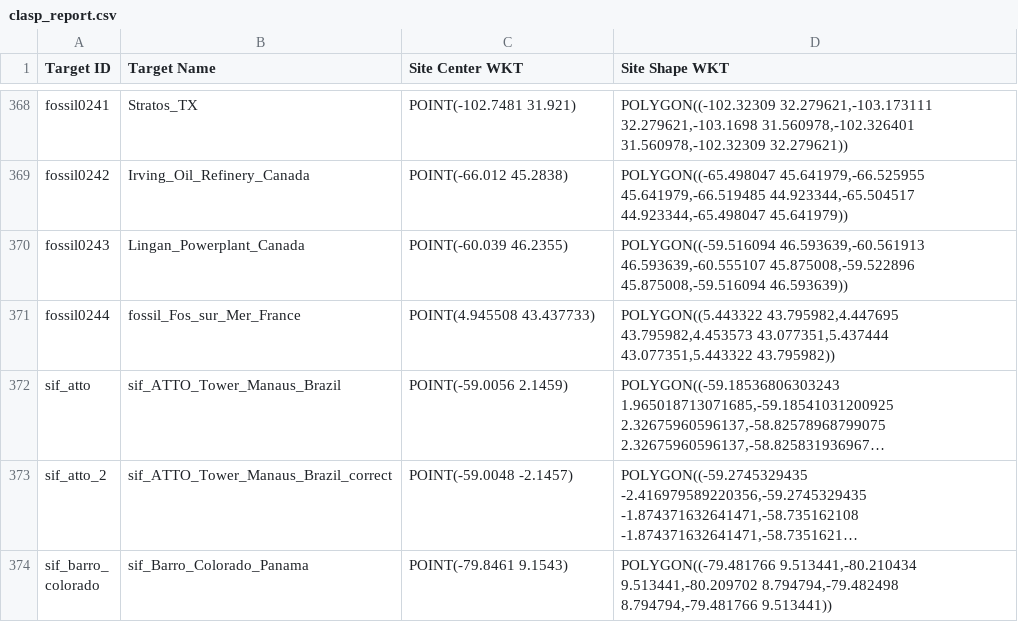
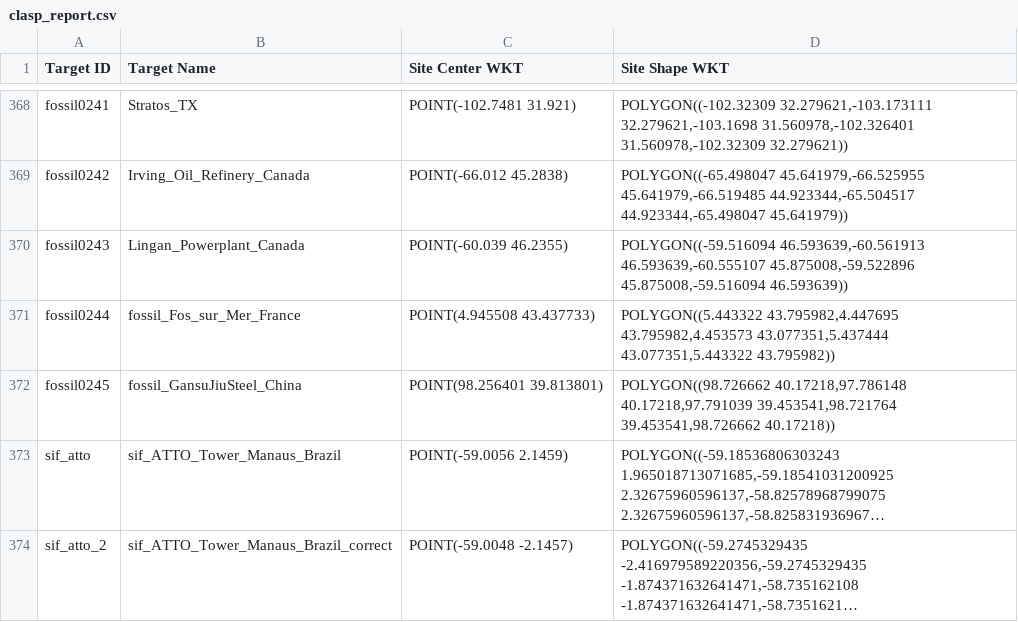
Before and after one commit to EarthDigitalTwin/OCO3-data-transformer, a CSV file: tools/bbox-tools/clasp_report.csv, drawn as a sheet; only a part is shown, gaps mark what is left out; the shorter side is filled out with more unchanged rows; long unchanged cells end in …; the diff names each change by its address in the sheet, - before the commit and + after, or states it on an @@ line.

Commit message:
update oco3 targets list

```diff
--- a/tools/bbox-tools/clasp_report.csv
+++ b/tools/bbox-tools/clasp_report.csv
+row 372: fossil0245 | fossil_GansuJiuSteel_China | POINT(98.256401 39.813801) | POLYGON((98.726662 40.17218,97.786148 40.17218,97.791039 39.453541,98.721764 39.453541,98.726662 40.17218))
```
Also changed, not shown: 1 other file.
